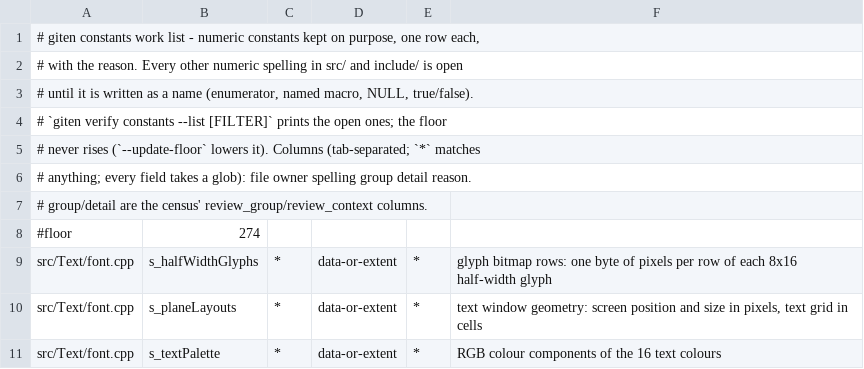
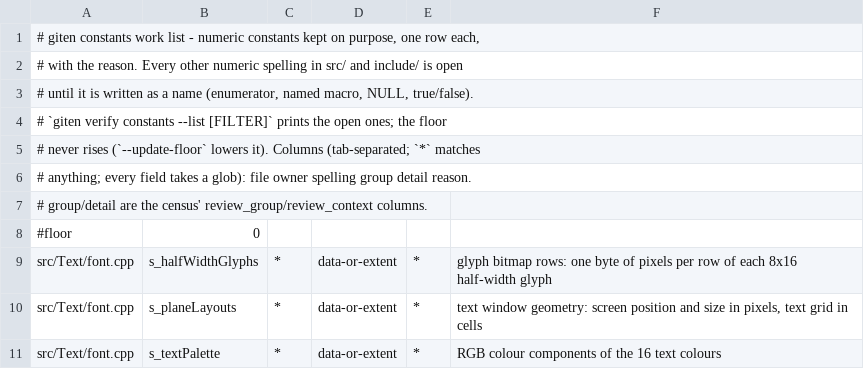
Before and after one commit to sushi-shi/giten-decomp, a TSV file: config/constants.tsv, drawn as a sheet; only a part is shown.

Commit message:
constants: lower floor to zero

```diff
--- a/config/constants.tsv
+++ b/config/constants.tsv
@@ -7,3 +7,3 @@
 # group/detail are the census' review_group/review_context columns.
-#floor	274
+#floor	0
 src/Text/font.cpp	s_halfWidthGlyphs	*	data-or-extent	*	glyph bitmap rows: one byte of pixels per row of each 8x16 half-width glyph
```
